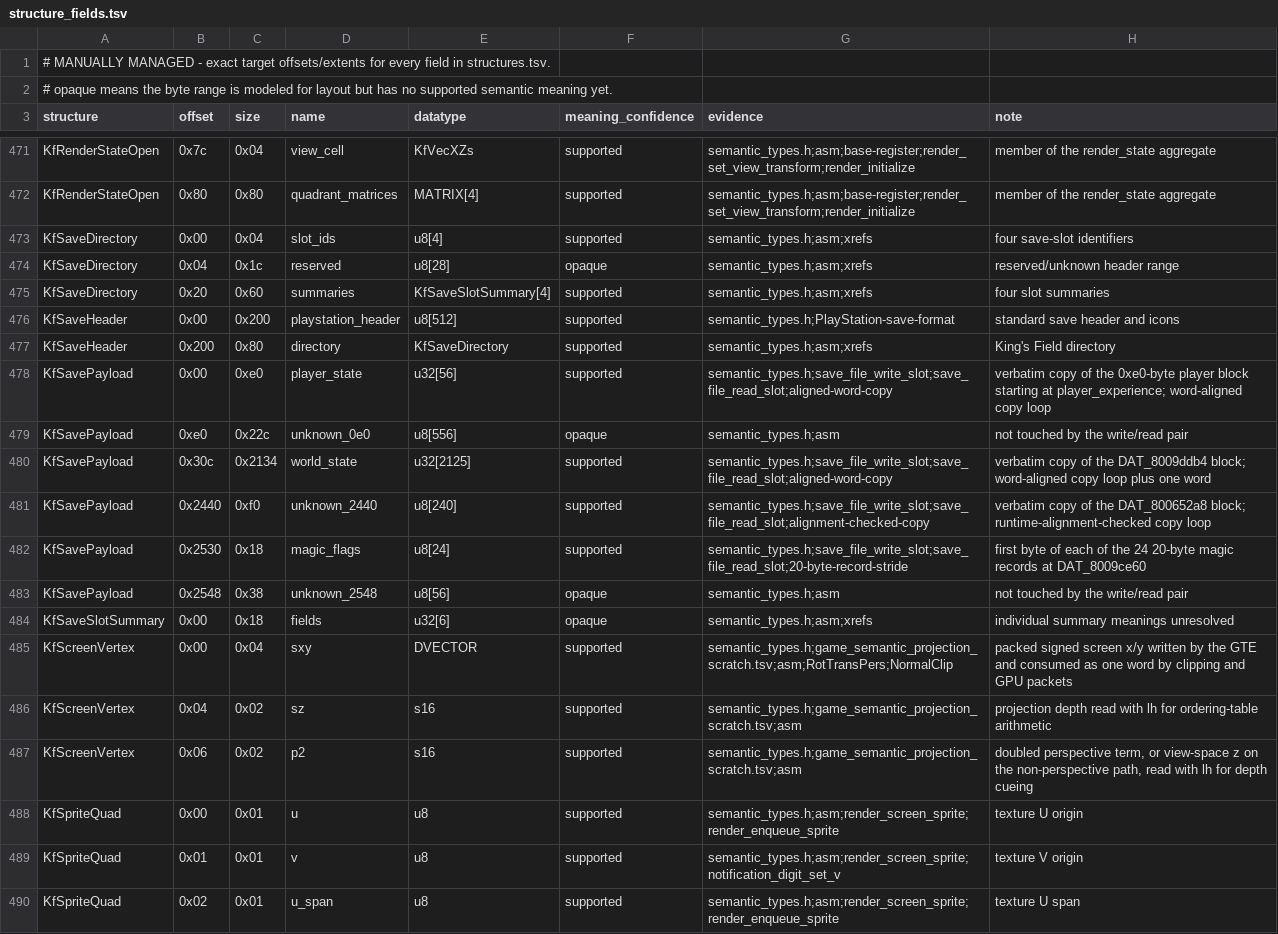
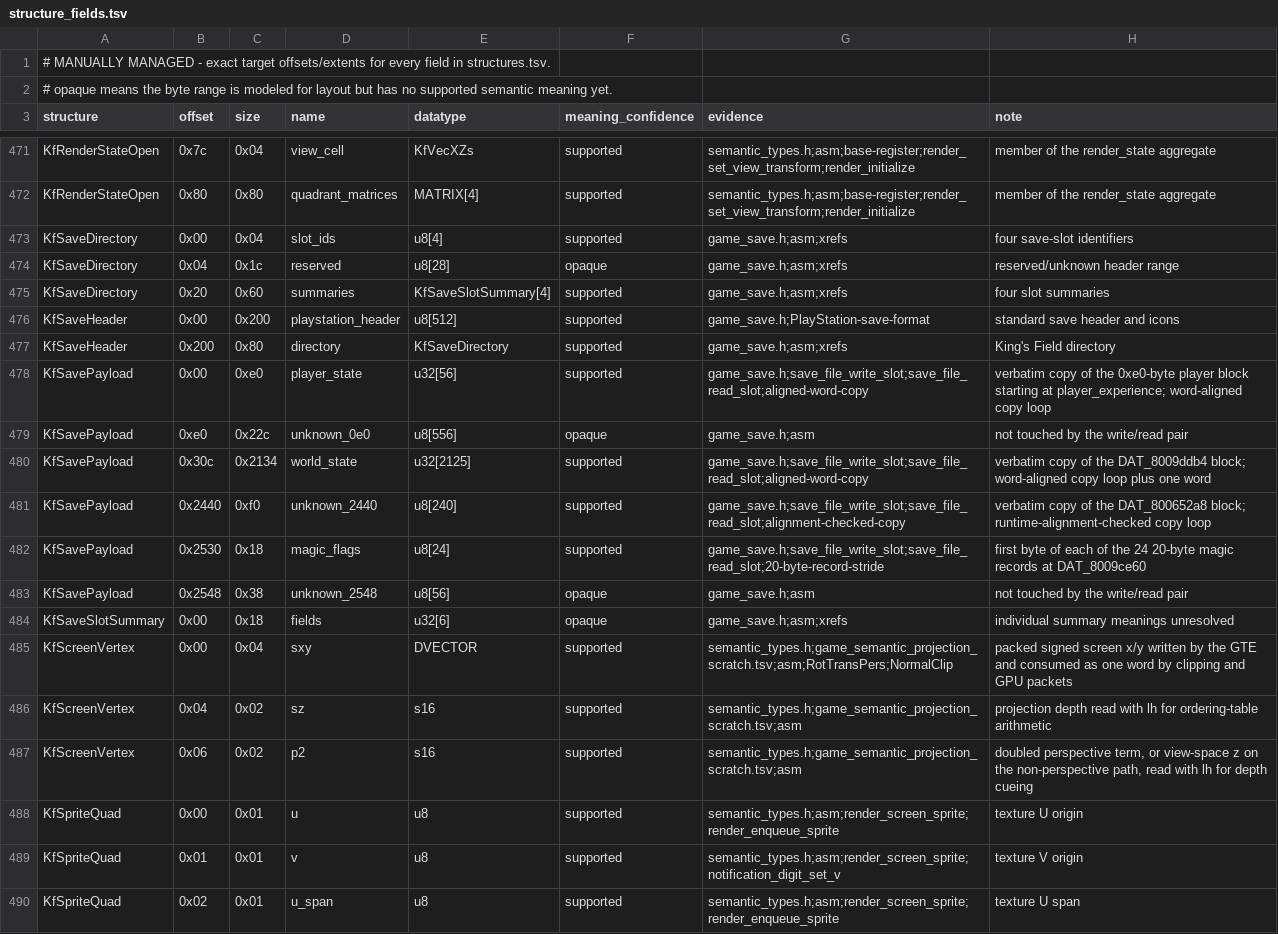
Before and after one commit to sushi-shi/kings-field-decomp, a TSV file: config/retail/structure_fields.tsv, drawn as a sheet; only a part is shown, gaps mark what is left out.

Commit message:
headers: give save layouts a subsystem owner

```diff
--- a/config/retail/structure_fields.tsv
+++ b/config/retail/structure_fields.tsv
@@ -472,14 +472,14 @@ KfRenderStateOpen	0x7c	0x04	view_cell	KfVecXZs	supported	semantic_types.h;asm;ba
 KfRenderStateOpen	0x80	0x80	quadrant_matrices	MATRIX[4]	supported	semantic_types.h;asm;base-register;render_set_view_transform;render_initialize	member of the render_state aggregate
-KfSaveDirectory	0x00	0x04	slot_ids	u8[4]	supported	semantic_types.h;asm;xrefs	four save-slot identifiers
-KfSaveDirectory	0x04	0x1c	reserved	u8[28]	opaque	semantic_types.h;asm;xrefs	reserved/unknown header range
-KfSaveDirectory	0x20	0x60	summaries	KfSaveSlotSummary[4]	supported	semantic_types.h;asm;xrefs	four slot summaries
-KfSaveHeader	0x00	0x200	playstation_header	u8[512]	supported	semantic_types.h;PlayStation-save-format	standard save header and icons
-KfSaveHeader	0x200	0x80	directory	KfSaveDirectory	supported	semantic_types.h;asm;xrefs	King's Field directory
-KfSavePayload	0x00	0xe0	player_state	u32[56]	supported	semantic_types.h;save_file_write_slot;save_file_read_slot;aligned-word-copy	verbatim copy of the 0xe0-byte player block starting at player_experience; word-aligned copy loop
-KfSavePayload	0xe0	0x22c	unknown_0e0	u8[556]	opaque	semantic_types.h;asm	not touched by the write/read pair
-KfSavePayload	0x30c	0x2134	world_state	u32[2125]	supported	semantic_types.h;save_file_write_slot;save_file_read_slot;aligned-word-copy	verbatim copy of the DAT_8009ddb4 block; word-aligned copy loop plus one word
-KfSavePayload	0x2440	0xf0	unknown_2440	u8[240]	supported	semantic_types.h;save_file_write_slot;save_file_read_slot;alignment-checked-copy	verbatim copy of the DAT_800652a8 block; runtime-alignment-checked copy loop
-KfSavePayload	0x2530	0x18	magic_flags	u8[24]	supported	semantic_types.h;save_file_write_slot;save_file_read_slot;20-byte-record-stride	first byte of each of the 24 20-byte magic records at DAT_8009ce60
-KfSavePayload	0x2548	0x38	unknown_2548	u8[56]	opaque	semantic_types.h;asm	not touched by the write/read pair
-KfSaveSlotSummary	0x00	0x18	fields	u32[6]	opaque	semantic_types.h;asm;xrefs	individual summary meanings unresolved
+KfSaveDirectory	0x00	0x04	slot_ids	u8[4]	supported	game_save.h;asm;xrefs	four save-slot identifiers
+KfSaveDirectory	0x04	0x1c	reserved	u8[28]	opaque	game_save.h;asm;xrefs	reserved/unknown header range
+KfSaveDirectory	0x20	0x60	summaries	KfSaveSlotSummary[4]	supported	game_save.h;asm;xrefs	four slot summaries
+KfSaveHeader	0x00	0x200	playstation_header	u8[512]	supported	game_save.h;PlayStation-save-format	standard save header and icons
+KfSaveHeader	0x200	0x80	directory	KfSaveDirectory	supported	game_save.h;asm;xrefs	King's Field directory
+KfSavePayload	0x00	0xe0	player_state	u32[56]	supported	game_save.h;save_file_write_slot;save_file_read_slot;aligned-word-copy	verbatim copy of the 0xe0-byte player block starting at player_experience; word-aligned copy loop
+KfSavePayload	0xe0	0x22c	unknown_0e0	u8[556]	opaque	game_save.h;asm	not touched by the write/read pair
+KfSavePayload	0x30c	0x2134	world_state	u32[2125]	supported	game_save.h;save_file_write_slot;save_file_read_slot;aligned-word-copy	verbatim copy of the DAT_8009ddb4 block; word-aligned copy loop plus one word
+KfSavePayload	0x2440	0xf0	unknown_2440	u8[240]	supported	game_save.h;save_file_write_slot;save_file_read_slot;alignment-checked-copy	verbatim copy of the DAT_800652a8 block; runtime-alignment-checked copy loop
+KfSavePayload	0x2530	0x18	magic_flags	u8[24]	supported	game_save.h;save_file_write_slot;save_file_read_slot;20-byte-record-stride	first byte of each of the 24 20-byte magic records at DAT_8009ce60
+KfSavePayload	0x2548	0x38	unknown_2548	u8[56]	opaque	game_save.h;asm	not touched by the write/read pair
+KfSaveSlotSummary	0x00	0x18	fields	u32[6]	opaque	game_save.h;asm;xrefs	individual summary meanings unresolved
 KfScreenVertex	0x00	0x04	sxy	DVECTOR	supported	semantic_types.h;game_semantic_projection_scratch.tsv;asm;RotTransPers;NormalClip	packed signed screen x/y written by the GTE and consumed as one word by clipping and GPU packets
```
Also changed, not shown: config/retail/structures.tsv, 11 other files.
